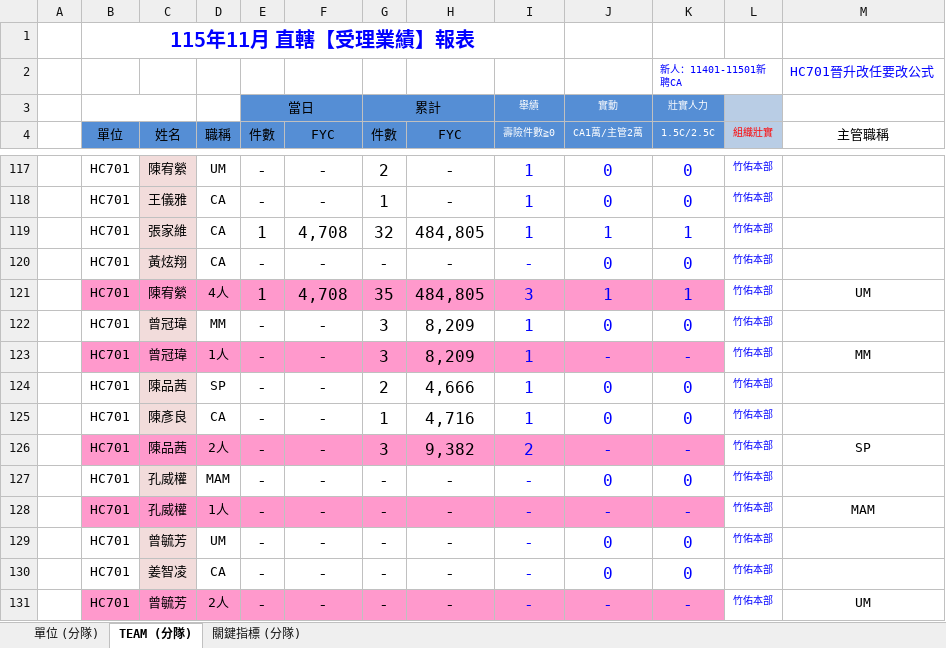
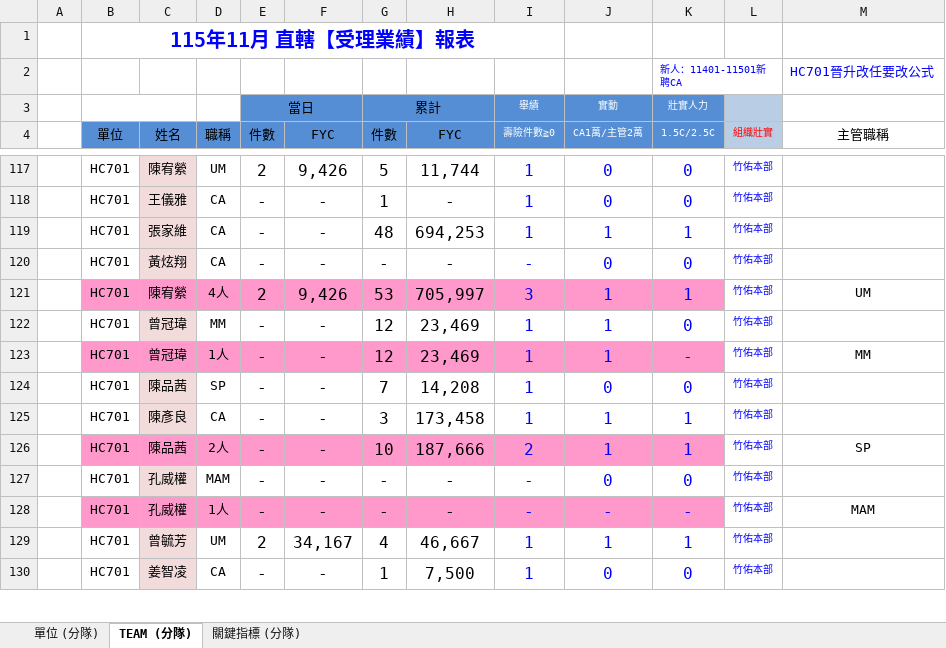
Before and after one commit to nehemiah1205/fubon-dashboard, an Excel workbook: data_kpi.xlsm, sheet TEAM (分隊), drawn as a sheet; only a part is shown, gaps mark what is left out; values as stored, in another font and other column widths than the file's, no borders; charts and pictures and conditional formats not drawn; removed rows and columns are numbered as before the commit, all else as after; the diff covers the shown part only; the diff names each change by its address in the sheet, - before the commit and + after, or states it on an @@ line.

```diff
--- a/data_kpi.xlsm (sheet TEAM (分隊))
+++ b/data_kpi.xlsm (sheet TEAM (分隊))
-E117 (件數): -
+E117 (件數): 2
-F117 (FYC): -
+F117 (FYC): 9,426
-G117 (件數): 2
+G117 (件數): 5
-H117 (FYC): -
+H117 (FYC): 11,744
-E119 (件數): 1
+E119 (件數): -
-F119 (FYC): 4,708
+F119 (FYC): -
-G119 (件數): 32
+G119 (件數): 48
-H119 (FYC): 484,805
+H119 (FYC): 694,253
-E121 (件數): 1
+E121 (件數): 2
-F121 (FYC): 4,708
+F121 (FYC): 9,426
-G121 (件數): 35
+G121 (件數): 53
-H121 (FYC): 484,805
+H121 (FYC): 705,997
-G122:G123 (件數): 3
+G122:G123 (件數): 12
-H122:H123 (FYC): 8,209
+H122:H123 (FYC): 23,469
-J122 (CA1萬/主管2萬): 0
+J122 (CA1萬/主管2萬): 1
-J123 (CA1萬/主管2萬): -
+J123 (CA1萬/主管2萬): 1
-G124 (件數): 2
+G124 (件數): 7
-H124 (FYC): 4,666
+H124 (FYC): 14,208
-G125 (件數): 1
+G125 (件數): 3
-H125 (FYC): 4,716
+H125 (FYC): 173,458
-J125 (CA1萬/主管2萬): 0
+J125 (CA1萬/主管2萬): 1
-K125 (1.5C/2.5C): 0
+K125 (1.5C/2.5C): 1
-G126 (件數): 3
+G126 (件數): 10
-H126 (FYC): 9,382
+H126 (FYC): 187,666
-J126 (CA1萬/主管2萬): -
+J126 (CA1萬/主管2萬): 1
-K126 (1.5C/2.5C): -
+K126 (1.5C/2.5C): 1
-row 129:  | HC701 | 曾毓芳 | UM | - | - | - | - | - | 0 | 0 | 竹佑本部
+row 129:  | HC701 | 曾毓芳 | UM | 2 | 34,167 | 4 | 46,667 | 1 | 1 | 1 | 竹佑本部
-G130 (件數): -
+G130 (件數): 1
-H130 (FYC): -
+H130 (FYC): 7,500
-I130 (壽險件數≧0): -
+I130 (壽險件數≧0): 1
-row 131:  | HC701 | 曾毓芳 | 2人 | - | - | - | - | - | - | - | 竹佑本部 | UM
```
Also changed, not shown: 19 added rows, 19 removed rows and 906 edited cells elsewhere in this sheet, sheet 單位 (分隊), sheet 關鍵指標 (分隊), hidden cells, data_fyc.xlsx, 3 other files.
